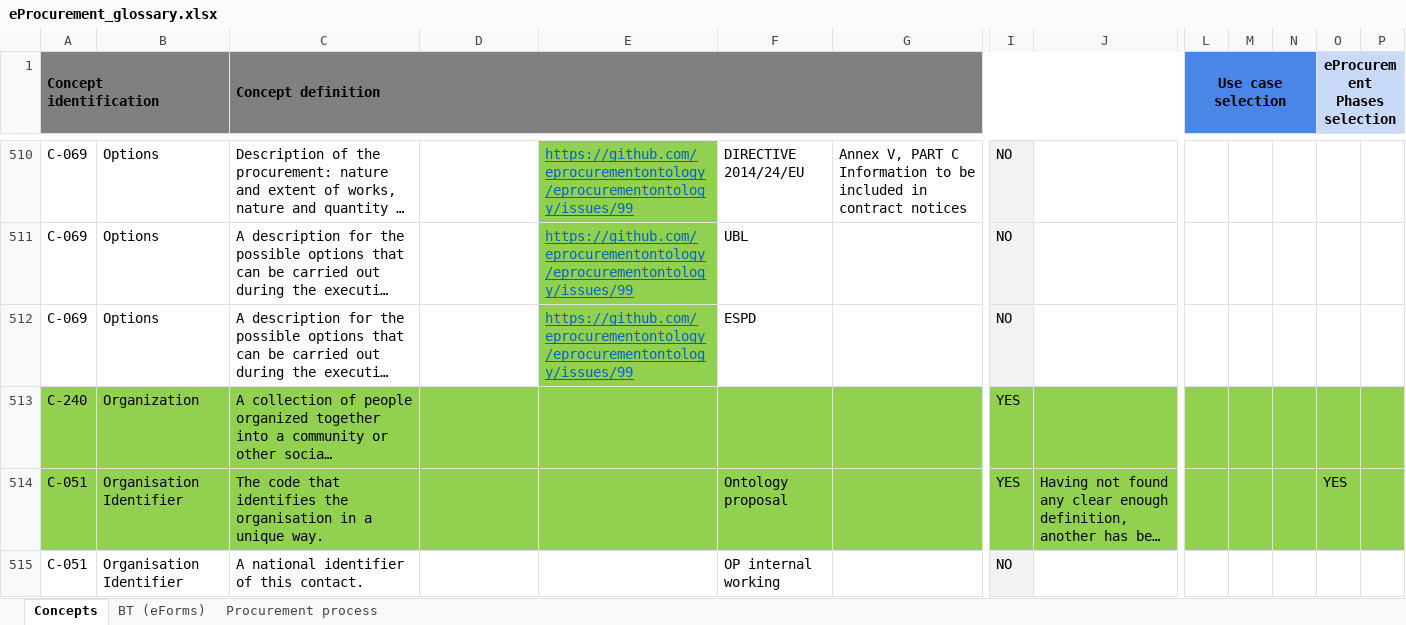
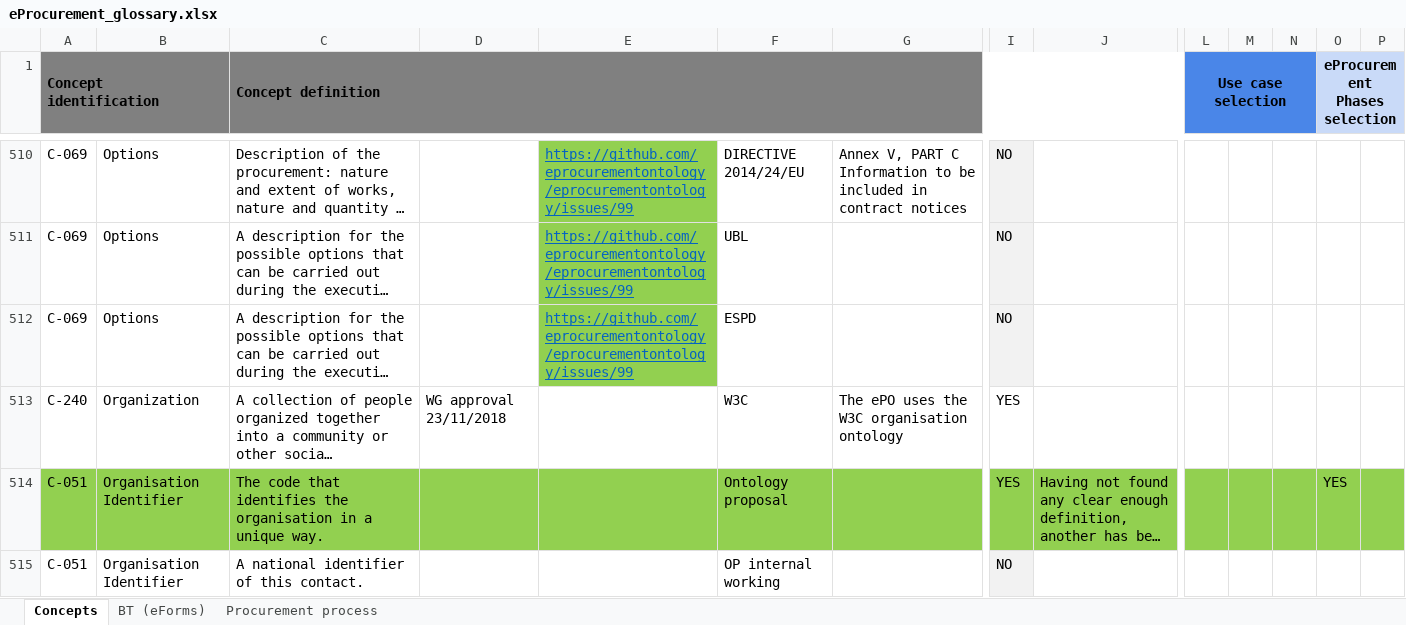
Before and after one commit to OP-TED/ePO, an Excel workbook: v2.0.0/02_IR_DED/eProcurement_glossary.xlsx, sheet Concepts, drawn as a sheet; only a part is shown, gaps mark what is left out; long unchanged cells end in …; values as stored, in another font and other column widths than the file's, no borders; conditional formats not drawn; the diff covers the shown part only; the diff names each change by its address in the sheet, - before the commit and + after, or states it on an @@ line.

```diff
--- a/v2.0.0/02_IR_DED/eProcurement_glossary.xlsx (sheet Concepts)
+++ b/v2.0.0/02_IR_DED/eProcurement_glossary.xlsx (sheet Concepts)
-A513:G513 fill: #92D050
+A513:G513 fill: none
-D513: (empty)
+D513: WG approval 23/11/2018
-F513: (empty)
+F513: W3C
-G513: (empty)
+G513: The ePO uses the W3C organisation ontology
-I513:J513 fill: #92D050
+I513:J513 fill: none
-L513:P513 fill: #92D050
+L513:P513 fill: none
```
Also changed, not shown: 8 edited cells and cell formats elsewhere in this sheet, 2 other files.
